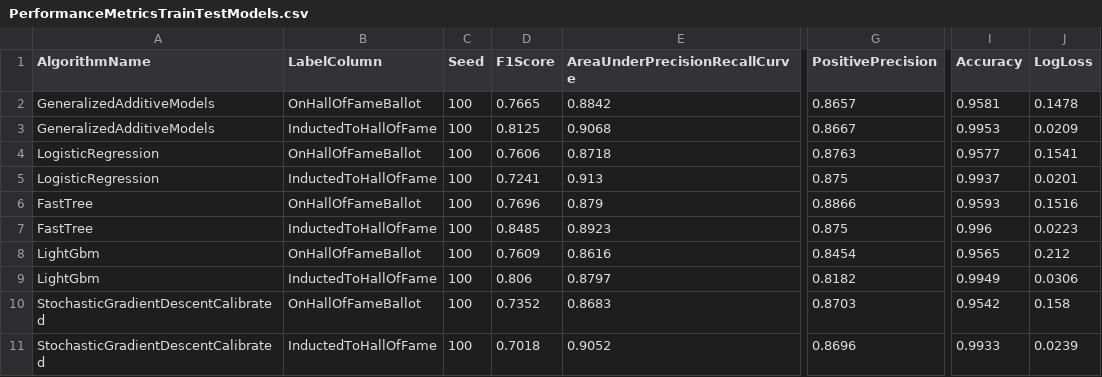
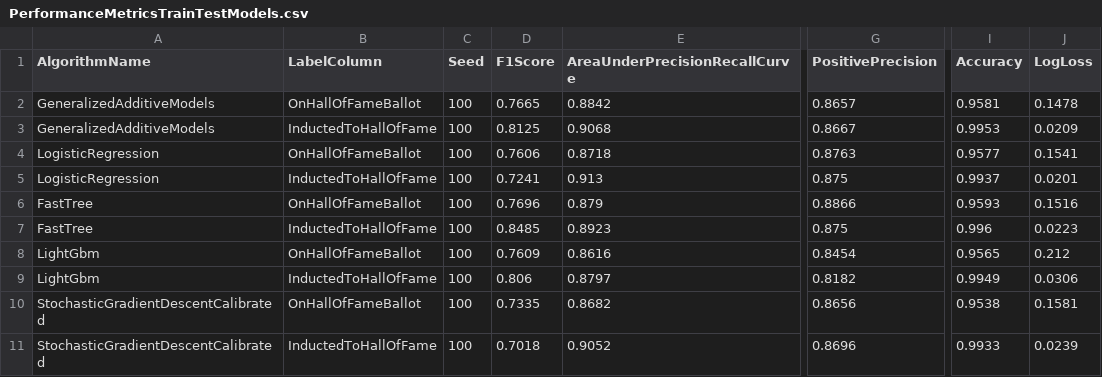
Before and after one commit to bartczernicki/MLDotNet-BaseballClassification, a CSV file: MLDotNet-BaseballClassification/ModelPerformanceMetrics/PerformanceMetricsTrainTestModels.csv, drawn as a sheet; only a part is shown, gaps mark what is left out; the diff names each change by its address in the sheet, - before the commit and + after, or states it on an @@ line.

```diff
--- a/MLDotNet-BaseballClassification/ModelPerformanceMetrics/PerformanceMetricsTrainTestModels.csv
+++ b/MLDotNet-BaseballClassification/ModelPerformanceMetrics/PerformanceMetricsTrainTestModels.csv
-D10 (F1Score): 0.7352
+D10 (F1Score): 0.7335
-E10 (AreaUnderPrecisionRecallCurve): 0.8683
+E10 (AreaUnderPrecisionRecallCurve): 0.8682
-G10 (PositivePrecision): 0.8703
+G10 (PositivePrecision): 0.8656
-I10 (Accuracy): 0.9542
+I10 (Accuracy): 0.9538
-J10 (LogLoss): 0.158
+J10 (LogLoss): 0.1581
```
Also changed, not shown: 39 other files.
